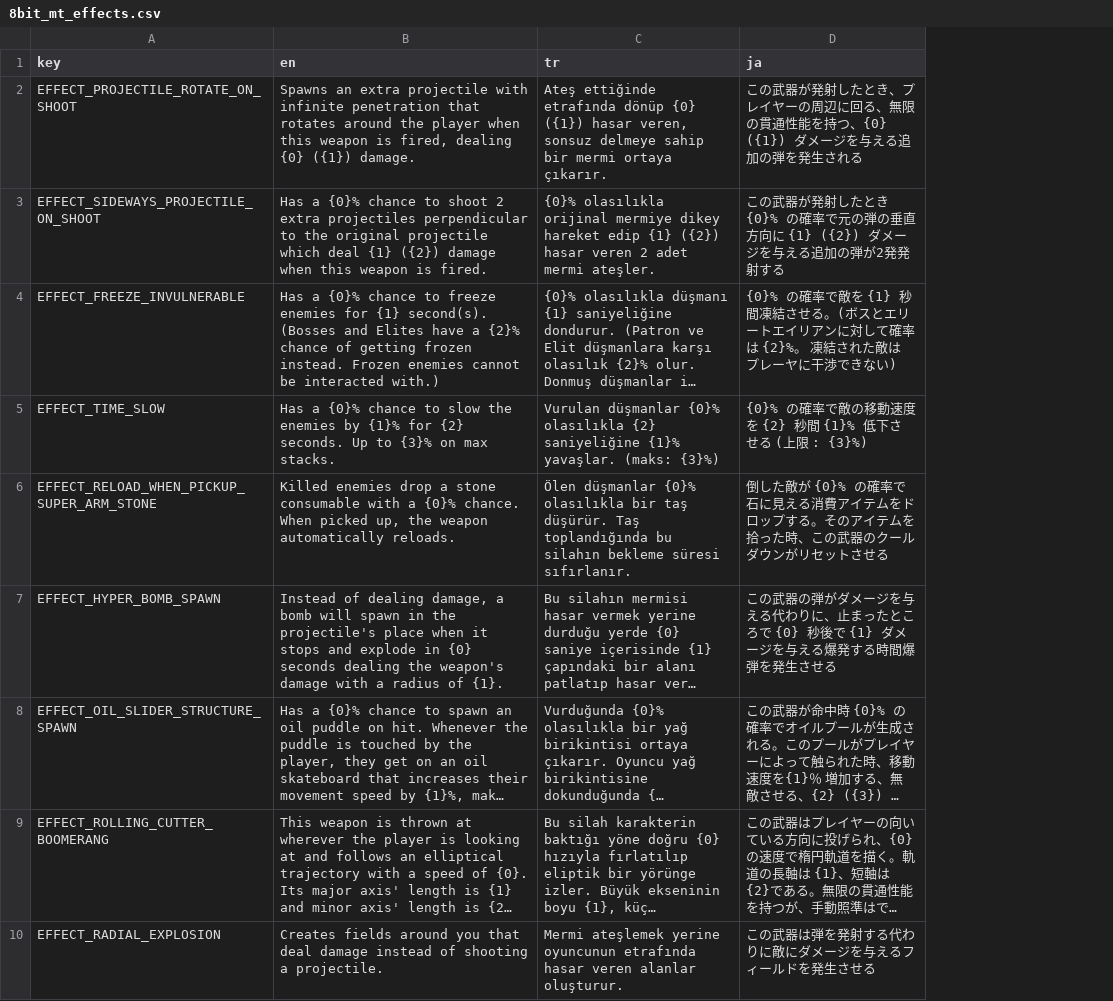
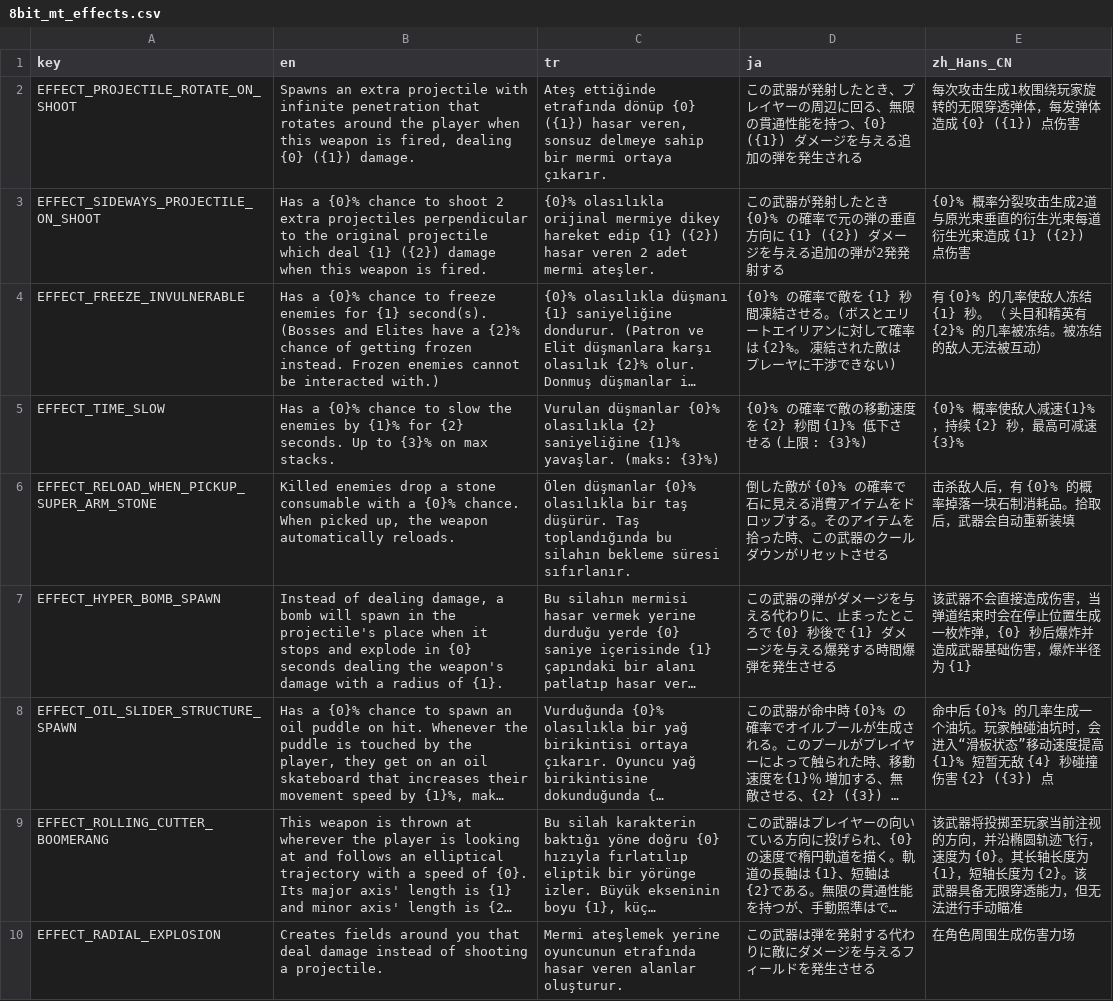
Before and after one commit to DoubleCyclone/Brotato-Mod, a CSV file: translations/8bit_mt_effects.csv, drawn as a sheet; long unchanged cells end in …; the diff names each change by its address in the sheet, - before the commit and + after, or states it on an @@ line.

Commit message:
added simplified chinese translation

```diff
--- a/translations/8bit_mt_effects.csv
+++ b/translations/8bit_mt_effects.csv
+column E (zh_Hans_CN), rows 2-10: 每次攻击生成1枚围绕玩家旋转的无限穿透弹体，每发弹体造成 {0} ({1}) 点伤害 | {0}% 概率分裂攻击生成2道与原光束垂直的衍生光束每道衍生光束造成 {1} ({2}) 点伤害 | 有 {0}% 的几率使敌人冻结 {1} 秒。 （ 头目和精英有 {2}% 的几率被冻结。被冻结的敌人无法被互动） | {0}% 概率使敌人减速{1}%，持续 {2} 秒，最高可减速 {3}% | 击杀敌人后，有 {0}% 的概率掉落一块石制消耗品。拾取后，武器会自动重新装填 | 该武器不会直接造成伤害，当弹道结束时会在停止位置生成一枚炸弹，{0} 秒后爆炸并造成武器基础伤害，爆炸半径为 {1} | 命中后 {0}% 的几率生成一个油坑。玩家触碰油坑时，会进入“滑板状态”移动速度提高 {1}% 短暂无敌 {4} 秒碰撞伤害 {2} ({3}) 点 | 该武器将投掷至玩家当前注视的方向，并沿椭圆轨迹飞行，速度为 {0}。其长轴长度为 {1}，短轴长度为 {2}。该武器具备无限穿透能力，但无法进行手动瞄准 | 在角色周围生成伤害力场
```
Also changed, not shown: translations/8bit_mt_weapons.csv, 5 other files.
